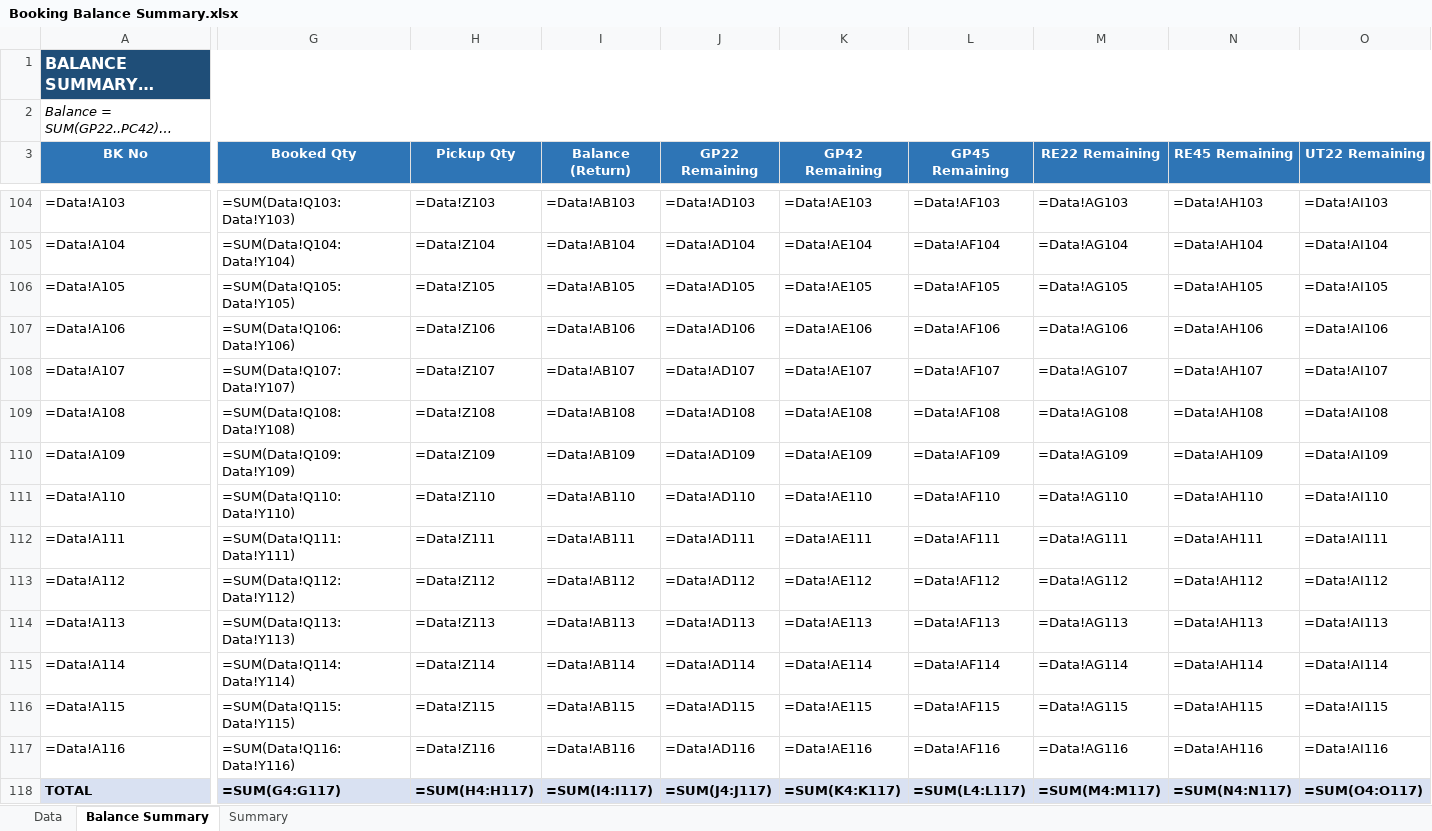
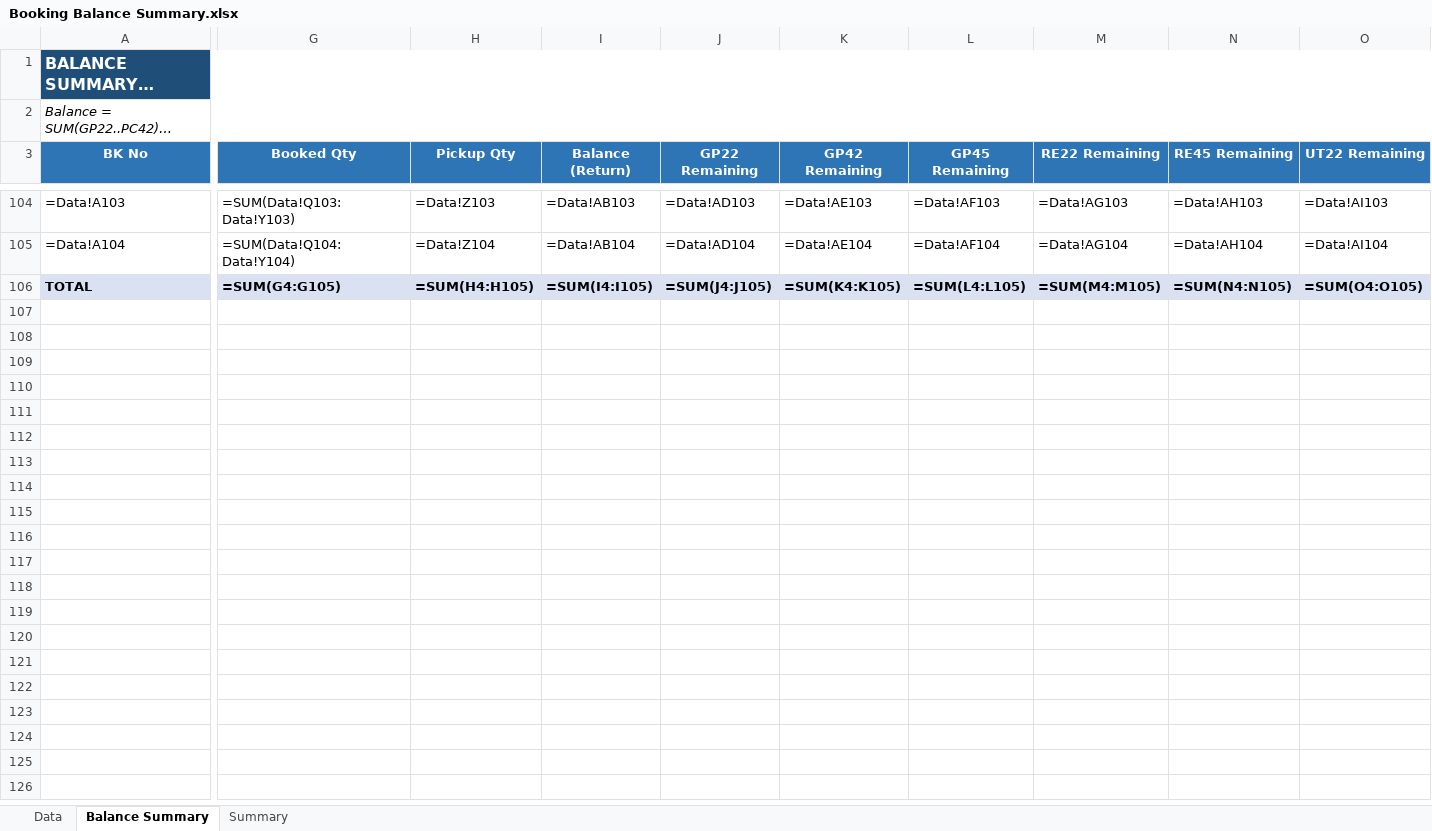
Before and after one commit to sirichai1265/booking-balance-dashboard, an Excel workbook: output/Booking Balance Summary.xlsx, sheet Balance Summary, drawn as a sheet; only a part is shown, gaps mark what is left out; long unchanged cells end in …; values as stored, in another font and other column widths than the file's, no borders; formulas without a stored value are shown as written; removed rows and columns are numbered as before the commit, all else as after; rows hold the shown columns only; the diff covers the shown part only; the diff names each change by its address in the sheet, - before the commit and + after, or states it on an @@ line.

```diff
--- a/output/Booking Balance Summary.xlsx (sheet Balance Summary)
+++ b/output/Booking Balance Summary.xlsx (sheet Balance Summary)
-row 106: =Data!A105 | =SUM(Data!Q105:Data!Y105) | =Data!Z105 | =Data!AB105 | =Data!AD105 | =Data!AE105 | =Data!AF105 | =Data!AG105 | =Data!AH105 | =Data!AI105
-row 107: =Data!A106 | =SUM(Data!Q106:Data!Y106) | =Data!Z106 | =Data!AB106 | =Data!AD106 | =Data!AE106 | =Data!AF106 | =Data!AG106 | =Data!AH106 | =Data!AI106
-row 108: =Data!A107 | =SUM(Data!Q107:Data!Y107) | =Data!Z107 | =Data!AB107 | =Data!AD107 | =Data!AE107 | =Data!AF107 | =Data!AG107 | =Data!AH107 | =Data!AI107
-row 109: =Data!A108 | =SUM(Data!Q108:Data!Y108) | =Data!Z108 | =Data!AB108 | =Data!AD108 | =Data!AE108 | =Data!AF108 | =Data!AG108 | =Data!AH108 | =Data!AI108
-row 110: =Data!A109 | =SUM(Data!Q109:Data!Y109) | =Data!Z109 | =Data!AB109 | =Data!AD109 | =Data!AE109 | =Data!AF109 | =Data!AG109 | =Data!AH109 | =Data!AI109
-row 111: =Data!A110 | =SUM(Data!Q110:Data!Y110) | =Data!Z110 | =Data!AB110 | =Data!AD110 | =Data!AE110 | =Data!AF110 | =Data!AG110 | =Data!AH110 | =Data!AI110
-row 112: =Data!A111 | =SUM(Data!Q111:Data!Y111) | =Data!Z111 | =Data!AB111 | =Data!AD111 | =Data!AE111 | =Data!AF111 | =Data!AG111 | =Data!AH111 | =Data!AI111
-row 113: =Data!A112 | =SUM(Data!Q112:Data!Y112) | =Data!Z112 | =Data!AB112 | =Data!AD112 | =Data!AE112 | =Data!AF112 | =Data!AG112 | =Data!AH112 | =Data!AI112
-row 114: =Data!A113 | =SUM(Data!Q113:Data!Y113) | =Data!Z113 | =Data!AB113 | =Data!AD113 | =Data!AE113 | =Data!AF113 | =Data!AG113 | =Data!AH113 | =Data!AI113
-row 115: =Data!A114 | =SUM(Data!Q114:Data!Y114) | =Data!Z114 | =Data!AB114 | =Data!AD114 | =Data!AE114 | =Data!AF114 | =Data!AG114 | =Data!AH114 | =Data!AI114
-row 116: =Data!A115 | =SUM(Data!Q115:Data!Y115) | =Data!Z115 | =Data!AB115 | =Data!AD115 | =Data!AE115 | =Data!AF115 | =Data!AG115 | =Data!AH115 | =Data!AI115
-row 117: =Data!A116 | =SUM(Data!Q116:Data!Y116) | =Data!Z116 | =Data!AB116 | =Data!AD116 | =Data!AE116 | =Data!AF116 | =Data!AG116 | =Data!AH116 | =Data!AI116
-G106 (Booked Qty): =SUM(G4:G117)
+G106 (Booked Qty): =SUM(G4:G105)
-H106 (Pickup Qty): =SUM(H4:H117)
+H106 (Pickup Qty): =SUM(H4:H105)
-I106 (Balance (Return)): =SUM(I4:I117)
+I106 (Balance (Return)): =SUM(I4:I105)
-J106 (GP22 Remaining): =SUM(J4:J117)
+J106 (GP22 Remaining): =SUM(J4:J105)
-K106 (GP42 Remaining): =SUM(K4:K117)
+K106 (GP42 Remaining): =SUM(K4:K105)
-L106 (GP45 Remaining): =SUM(L4:L117)
+L106 (GP45 Remaining): =SUM(L4:L105)
-M106 (RE22 Remaining): =SUM(M4:M117)
+M106 (RE22 Remaining): =SUM(M4:M105)
-N106 (RE45 Remaining): =SUM(N4:N117)
+N106 (RE45 Remaining): =SUM(N4:N105)
-O106 (UT22 Remaining): =SUM(O4:O117)
+O106 (UT22 Remaining): =SUM(O4:O105)
```
Also changed, not shown: 3 edited cells elsewhere in this sheet, sheet Data, output/bkg pending - B.C. DEPOT CO.,LTD. ( Bang-Na KM.18).xlsx, output/bkg pending - CELLO.xlsx, 7 other files.
